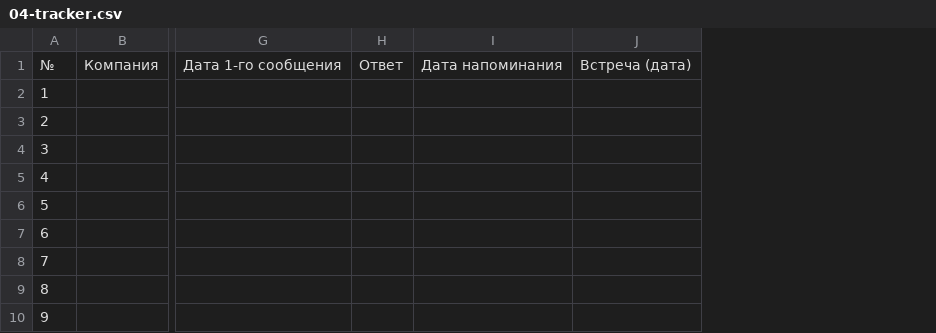
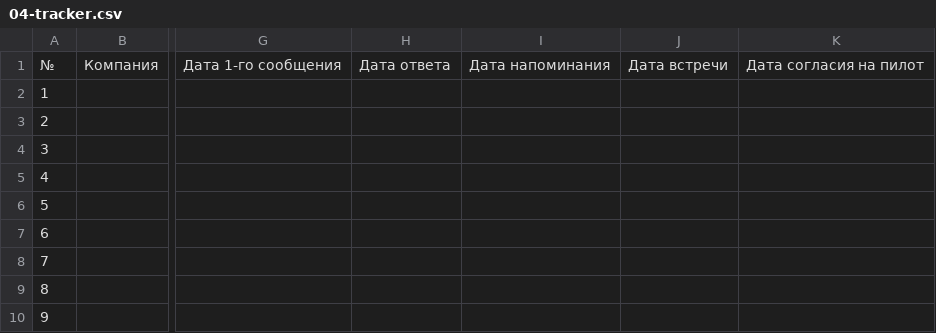
Before and after one commit to aknazarasirbaev2-ship-it/claude-skills, a CSV file: stroylink/04-tracker.csv, drawn as a sheet; only a part is shown, gaps mark what is left out; removed rows and columns are numbered as before the commit, all else as after; the diff names each change by its address in the sheet, - before the commit and + after, or states it on an @@ line.

```diff
--- a/stroylink/04-tracker.csv
+++ b/stroylink/04-tracker.csv
-column H, row 1: Ответ
+column H, row 1: Дата ответа
-column J, row 1: Встреча (дата)
+column J, row 1: Дата встречи
+column K, row 1: Дата согласия на пилот
```
Also changed, not shown: 1 other file.
